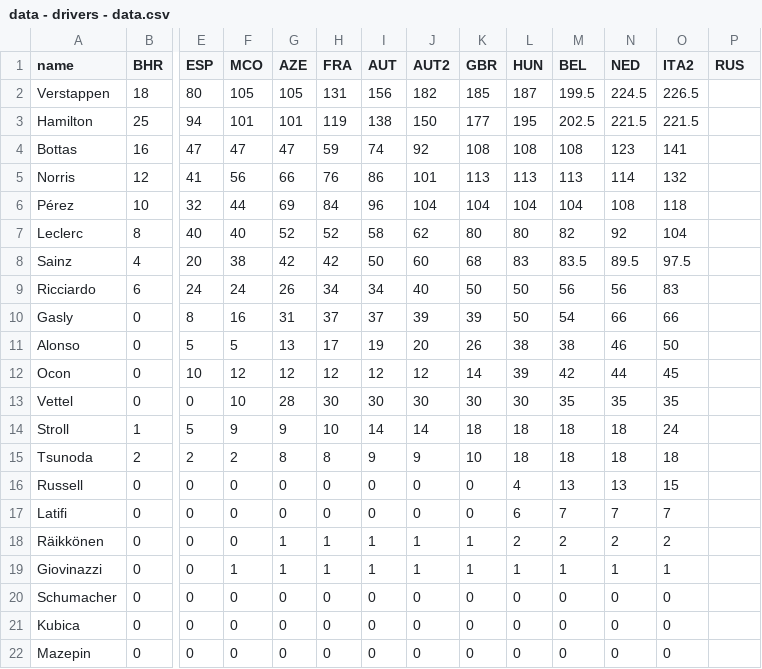
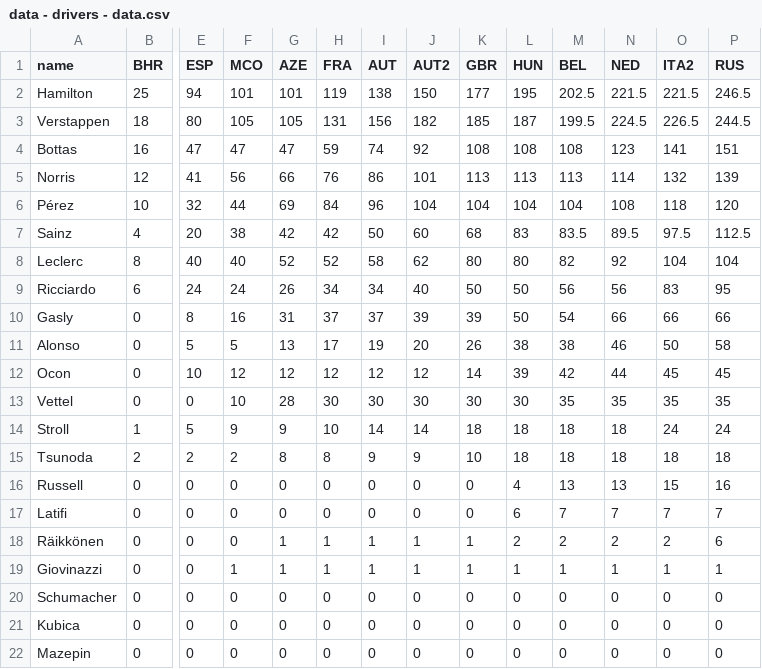
Before and after one commit to ebuddj/2021-f1standings, a CSV file: media/data/data - drivers - data.csv, drawn as a sheet; only a part is shown, gaps mark what is left out; removed rows and columns are numbered as before the commit, all else as after; rows hold the shown columns only; the diff names each change by its address in the sheet, - before the commit and + after, or states it on an @@ line.

```diff
--- a/media/data/data - drivers - data.csv
+++ b/media/data/data - drivers - data.csv
-row 2: Verstappen | 18 | 80 | 105 | 105 | 131 | 156 | 182 | 185 | 187 | 199.5 | 224.5 | 226.5
-P2 (RUS): (empty)
+P2 (RUS): 246.5
+row 3: Verstappen | 18 | 80 | 105 | 105 | 131 | 156 | 182 | 185 | 187 | 199.5 | 224.5 | 226.5 | 244.5
-P4 (RUS): (empty)
+P4 (RUS): 151
-P5 (RUS): (empty)
+P5 (RUS): 139
-P6 (RUS): (empty)
+P6 (RUS): 120
-row 7: Leclerc | 8 | 40 | 40 | 52 | 52 | 58 | 62 | 80 | 80 | 82 | 92 | 104
-P7 (RUS): (empty)
+P7 (RUS): 112.5
+row 8: Leclerc | 8 | 40 | 40 | 52 | 52 | 58 | 62 | 80 | 80 | 82 | 92 | 104 | 104
-P9 (RUS): (empty)
+P9 (RUS): 95
-P10 (RUS): (empty)
+P10 (RUS): 66
-P11 (RUS): (empty)
+P11 (RUS): 58
-P12 (RUS): (empty)
+P12 (RUS): 45
-P13 (RUS): (empty)
+P13 (RUS): 35
-P14 (RUS): (empty)
+P14 (RUS): 24
-P15 (RUS): (empty)
+P15 (RUS): 18
-P16 (RUS): (empty)
+P16 (RUS): 16
-P17 (RUS): (empty)
+P17 (RUS): 7
-P18 (RUS): (empty)
+P18 (RUS): 6
-P19 (RUS): (empty)
+P19 (RUS): 1
-P20:P22 (RUS): (empty)
+P20:P22 (RUS): 0
```
Also changed, not shown: media/data/data - teams - data.csv, 1 other file.
